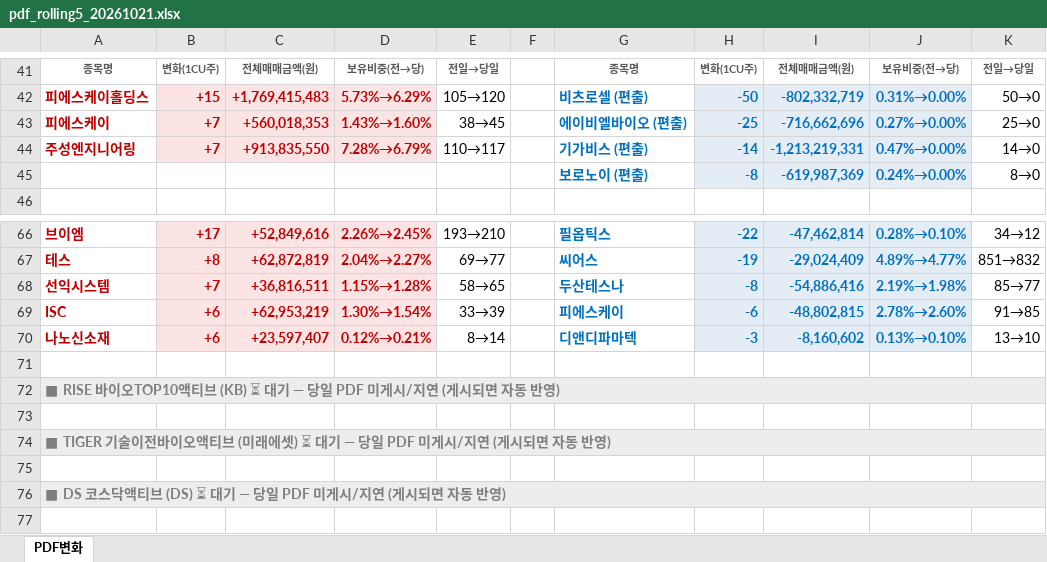
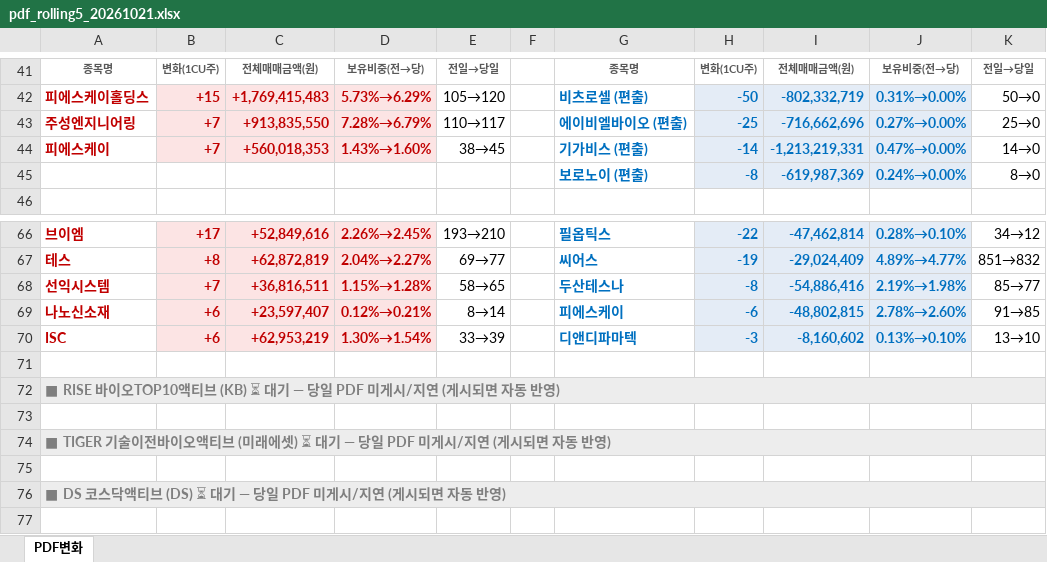
Before and after one commit to unrevr15/etf-reports, an Excel workbook: reports/pdf_rolling5_20261021.xlsx, sheet PDF변화, drawn as a sheet; only a part is shown, gaps mark what is left out; values as stored, in another font and other column widths than the file's, no borders; removed rows and columns are numbered as before the commit, all else as after; the diff covers the shown part only; the diff names each change by its address in the sheet, - before the commit and + after, or states it on an @@ line.

```diff
--- a/reports/pdf_rolling5_20261021.xlsx (sheet PDF변화)
+++ b/reports/pdf_rolling5_20261021.xlsx (sheet PDF변화)
-row 43: 피에스케이 | +7 | +560,018,353 | 1.43%→1.60% | 38→45 |  | 에이비엘바이오 (편출) | -25 | -716,662,696 | 0.27%→0.00% | 25→0
-G43: 기가비스 (편출)
+G43: 에이비엘바이오 (편출)
-H43: -14
+H43: -25
-I43: -1,213,219,331
+I43: -716,662,696
-J43: 0.47%→0.00%
+J43: 0.27%→0.00%
-K43: 14→0
+K43: 25→0
+row 44: 피에스케이 | +7 | +560,018,353 | 1.43%→1.60% | 38→45 |  | 기가비스 (편출) | -14 | -1,213,219,331 | 0.47%→0.00% | 14→0
-A69: ISC
+A69: 나노신소재
-C69: +62,953,219
+C69: +23,597,407
-D69: 1.30%→1.54%
+D69: 0.12%→0.21%
-E69: 33→39
+E69: 8→14
-A70: 나노신소재
+A70: ISC
-C70: +23,597,407
+C70: +62,953,219
-D70: 0.12%→0.21%
+D70: 1.30%→1.54%
-E70: 8→14
+E70: 33→39
```
Also changed, not shown: 28 edited cells elsewhere in this sheet, reports/pdf_change_20261021.xlsx, 2 other files.
